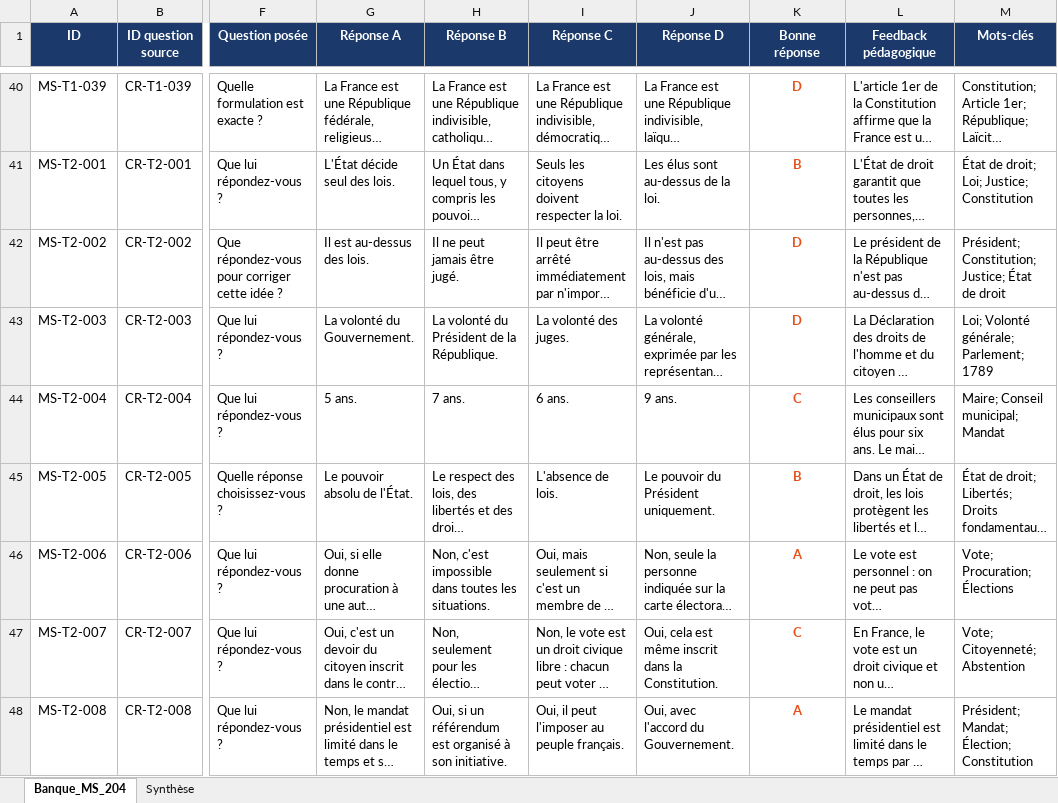
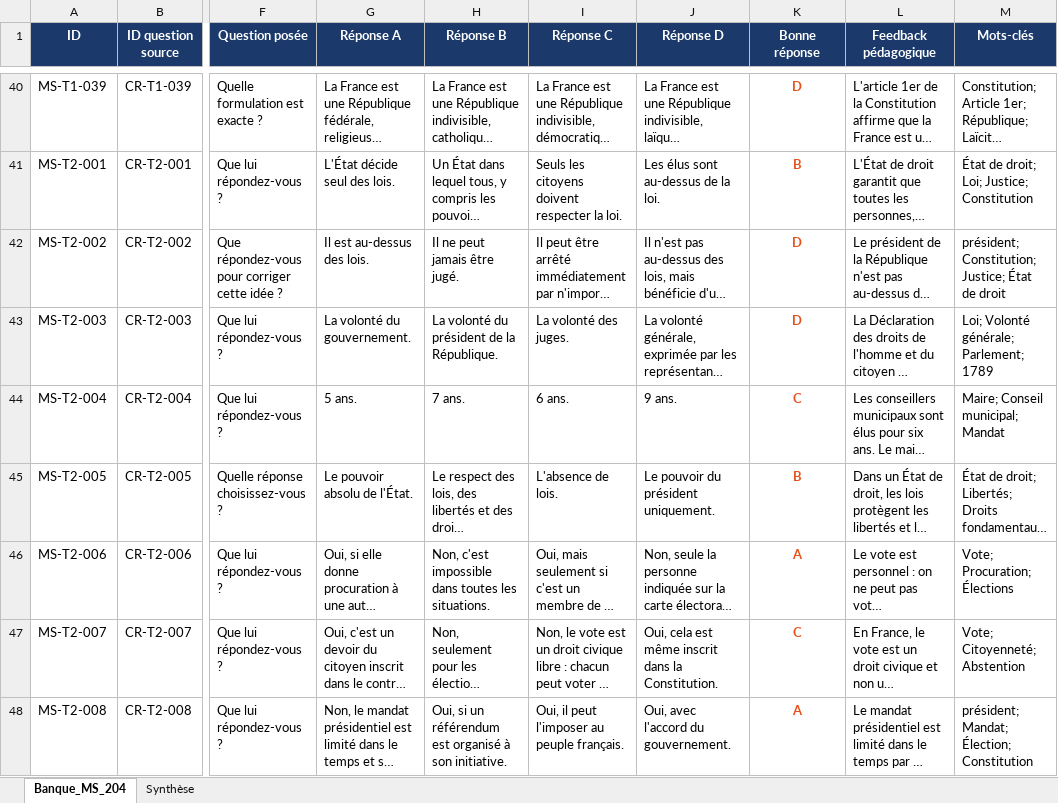
Before and after one commit to Codeurfou-sys/chatbot_civique2, an Excel workbook: sources/MISES_EN_SITUATION_CR_BANQUE_COMPLETE_204.xlsx, sheet Banque_MS_204, drawn as a sheet; only a part is shown, gaps mark what is left out; long unchanged cells end in …; values as stored, in another font and other column widths than the file's, no borders; the diff covers the shown part only; the diff names each change by its address in the sheet, - before the commit and + after, or states it on an @@ line.

```diff
--- a/sources/MISES_EN_SITUATION_CR_BANQUE_COMPLETE_204.xlsx (sheet Banque_MS_204)
+++ b/sources/MISES_EN_SITUATION_CR_BANQUE_COMPLETE_204.xlsx (sheet Banque_MS_204)
-M42 (Mots-clés): Président; Constitution; Justice;…
+M42 (Mots-clés): président; Constitution; Justice;…
-G43 (Réponse A): La volonté du Gouvernement.
+G43 (Réponse A): La volonté du gouvernement.
-H43 (Réponse B): La volonté du Président de la République.
+H43 (Réponse B): La volonté du président de la République.
-J45 (Réponse D): Le pouvoir du Président uniquement.
+J45 (Réponse D): Le pouvoir du président uniquement.
-J48 (Réponse D): Oui, avec l'accord du Gouvernement.
+J48 (Réponse D): Oui, avec l'accord du gouvernement.
-M48 (Mots-clés): Président; Mandat; Élection; Constitution
+M48 (Mots-clés): président; Mandat; Élection; Constitution
```
Also changed, not shown: 42 edited cells elsewhere in this sheet, sources/BANQUE_OFFICIELLE_CSP.xlsx, sources/BANQUE_OFFICIELLE_NATURALISATION.xlsx, 18 other files.
